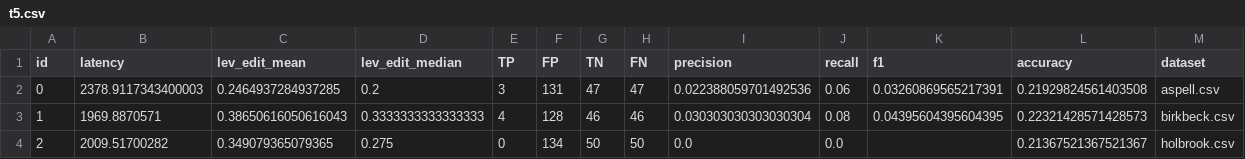
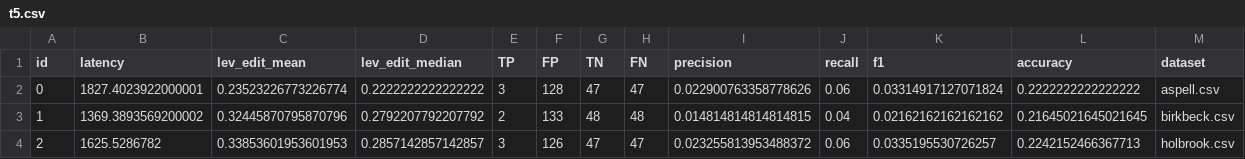
Before and after one commit to dec0dedd/jetbrains-writing-assistance, a CSV file: metric_data/t5.csv, drawn as a sheet; only a part is shown; the diff covers the shown part only.

Commit message:
Regenerated data

```diff
--- a/metric_data/t5.csv
+++ b/metric_data/t5.csv
@@ -1,4 +1,4 @@
 id,latency,lev_edit_mean,lev_edit_median,TP,FP,TN,FN,precision,recall,f1,accuracy,dataset
-0,2378.9117343400003,0.2464937284937285,0.2,3,131,47,47,0.022388059701492536,0.06,0.03260869565217391,0.21929824561403508,aspell.csv
-1,1969.8870571,0.38650616050616043,0.3333333333333333,4,128,46,46,0.030303030303030304,0.08,0.04395604395604395,0.22321428571428573,birkbeck.csv
-2,2009.51700282,0.349079365079365,0.275,0,134,50,50,0.0,0.0,,0.21367521367521367,holbrook.csv
+0,1827.4023922000001,0.23523226773226774,0.2222222222222222,3,128,47,47,0.022900763358778626,0.06,0.03314917127071824,0.2222222222222222,aspell.csv
+1,1369.3893569200002,0.32445870795870796,0.2792207792207792,2,133,48,48,0.014814814814814815,0.04,0.02162162162162162,0.21645021645021645,birkbeck.csv
+2,1625.5286782,0.33853601953601953,0.2857142857142857,3,126,47,47,0.023255813953488372,0.06,0.0335195530726257,0.2242152466367713,holbrook.csv
```
Also changed, not shown: 22 edited cells elsewhere in this file, average_values.csv, metric_data/hunspell.csv, 8 other files.
